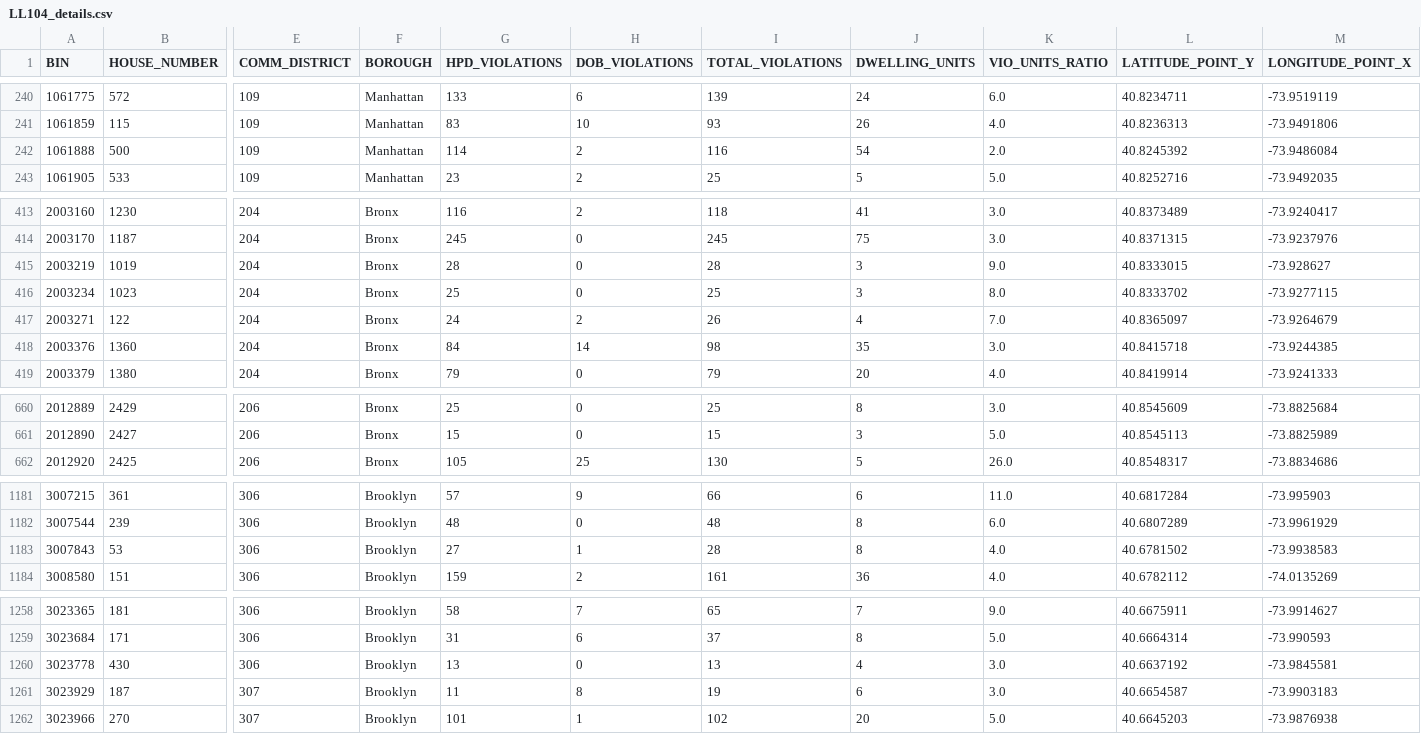
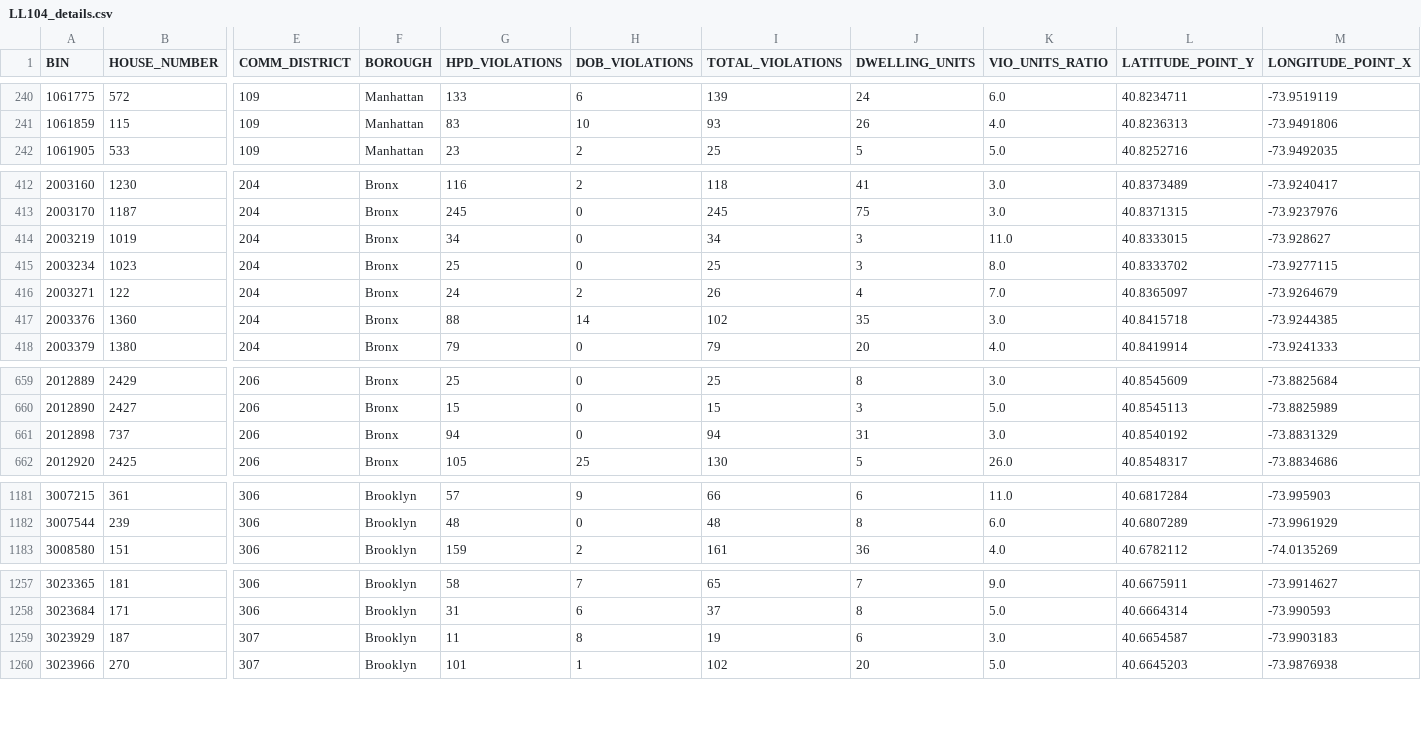
Before and after one commit to NYCDOB/LL104, a CSV file: data/LL104_details.csv, drawn as a sheet; only a part is shown, gaps mark what is left out; removed rows and columns are numbered as before the commit, all else as after; rows hold the shown columns only; the diff covers the shown part only; the diff names each change by its address in the sheet, - before the commit and + after, or states it on an @@ line.

```diff
--- a/data/LL104_details.csv
+++ b/data/LL104_details.csv
-row 242: 1061888 | 500 | 109 | Manhattan | 114 | 2 | 116 | 54 | 2.0 | 40.8245392 | -73.9486084
-G414 (HPD_VIOLATIONS): 28
+G414 (HPD_VIOLATIONS): 34
-I414 (TOTAL_VIOLATIONS): 28
+I414 (TOTAL_VIOLATIONS): 34
-K414 (VIO_UNITS_RATIO): 9.0
+K414 (VIO_UNITS_RATIO): 11.0
-G417 (HPD_VIOLATIONS): 84
+G417 (HPD_VIOLATIONS): 88
-I417 (TOTAL_VIOLATIONS): 98
+I417 (TOTAL_VIOLATIONS): 102
+row 661: 2012898 | 737 | 206 | Bronx | 94 | 0 | 94 | 31 | 3.0 | 40.8540192 | -73.8831329
-row 1183: 3007843 | 53 | 306 | Brooklyn | 27 | 1 | 28 | 8 | 4.0 | 40.6781502 | -73.9938583
-row 1260: 3023778 | 430 | 306 | Brooklyn | 13 | 0 | 13 | 4 | 3.0 | 40.6637192 | -73.9845581
```
Also changed, not shown: 66 edited cells elsewhere in this file, data/LL104_properties.csv, 2 other files.
